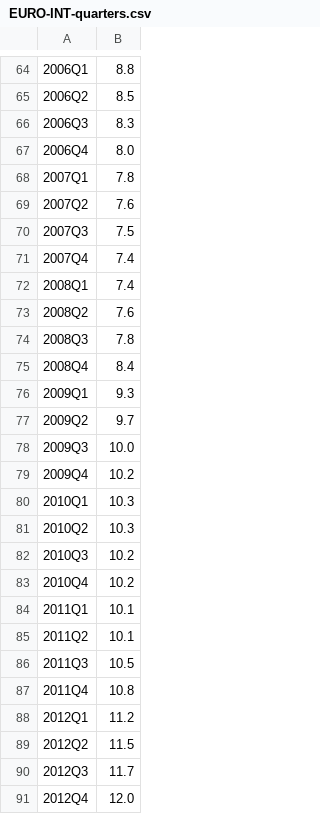
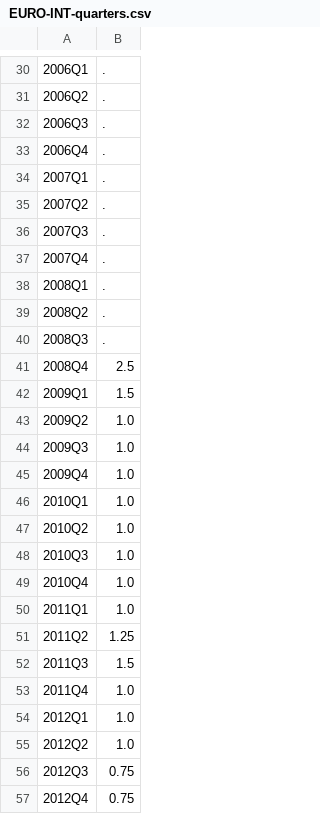
Before and after one commit to DavidEnriqueNieves/UkraineWarWorldEconomy, a CSV file: Data/EURO/quarters/EURO-INT-quarters.csv, drawn as a sheet; only a part is shown, gaps mark what is left out; the diff covers the shown part only.

```diff
--- a/Data/EURO/quarters/EURO-INT-quarters.csv
+++ b/Data/EURO/quarters/EURO-INT-quarters.csv
@@ -64,28 +30,28 @@
-2006Q1,8.8
-2006Q2,8.5
-2006Q3,8.3
-2006Q4,8.0
-2007Q1,7.8
-2007Q2,7.6
-2007Q3,7.5
-2007Q4,7.4
-2008Q1,7.4
-2008Q2,7.6
-2008Q3,7.8
-2008Q4,8.4
-2009Q1,9.3
-2009Q2,9.7
-2009Q3,10.0
-2009Q4,10.2
-2010Q1,10.3
-2010Q2,10.3
-2010Q3,10.2
-2010Q4,10.2
-2011Q1,10.1
-2011Q2,10.1
-2011Q3,10.5
-2011Q4,10.8
-2012Q1,11.2
-2012Q2,11.5
-2012Q3,11.7
-2012Q4,12.0
+2006Q1,.
+2006Q2,.
+2006Q3,.
+2006Q4,.
+2007Q1,.
+2007Q2,.
+2007Q3,.
+2007Q4,.
+2008Q1,.
+2008Q2,.
+2008Q3,.
+2008Q4,2.5
+2009Q1,1.5
+2009Q2,1.0
+2009Q3,1.0
+2009Q4,1.0
+2010Q1,1.0
+2010Q2,1.0
+2010Q3,1.0
+2010Q4,1.0
+2011Q1,1.0
+2011Q2,1.25
+2011Q3,1.5
+2011Q4,1.0
+2012Q1,1.0
+2012Q2,1.0
+2012Q3,0.75
+2012Q4,0.75
```
Also changed, not shown: 1 added row, 34 removed rows and 69 edited cells elsewhere in this file, CHINA-bounded.csv, Data/CHINA/quarters/CHINA-GDP-quarters.csv, 7 other files.
